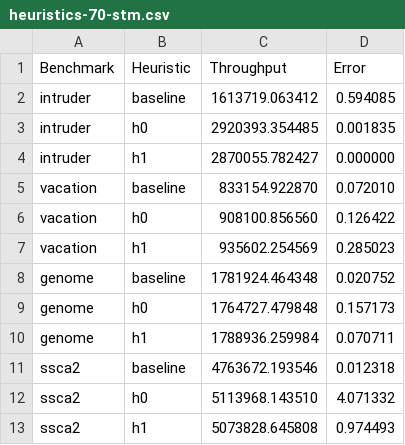
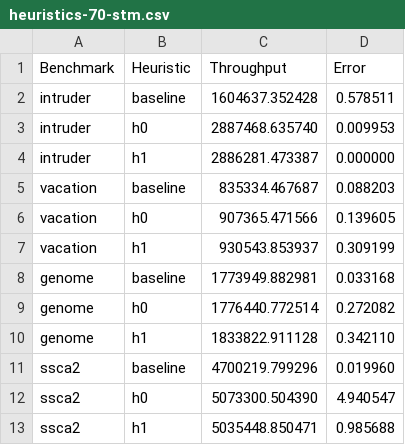
Before and after one commit to StefanoConoci/STMEnergyOptimization, a CSV file: bench/SBAC-PAD/results/heuristics_comparison4/heuristics-70-stm.csv, drawn as a sheet.

```diff
--- a/bench/SBAC-PAD/results/heuristics_comparison4/heuristics-70-stm.csv
+++ b/bench/SBAC-PAD/results/heuristics_comparison4/heuristics-70-stm.csv
@@ -1,13 +1,13 @@
 Benchmark,Heuristic,Throughput,Error
-intruder,baseline,1613719.063412,0.594085
-intruder,h0,2920393.354485,0.001835
-intruder,h1,2870055.782427,0.000000
-vacation,baseline,833154.922870,0.072010
-vacation,h0,908100.856560,0.126422
-vacation,h1,935602.254569,0.285023
-genome,baseline,1781924.464348,0.020752
-genome,h0,1764727.479848,0.157173
-genome,h1,1788936.259984,0.070711
-ssca2,baseline,4763672.193546,0.012318
-ssca2,h0,5113968.143510,4.071332
-ssca2,h1,5073828.645808,0.974493
+intruder,baseline,1604637.352428,0.578511
+intruder,h0,2887468.635740,0.009953
+intruder,h1,2886281.473387,0.000000
+vacation,baseline,835334.467687,0.088203
+vacation,h0,907365.471566,0.139605
+vacation,h1,930543.853937,0.309199
+genome,baseline,1773949.882981,0.033168
+genome,h0,1776440.772514,0.272082
+genome,h1,1833822.911128,0.342110
+ssca2,baseline,4700219.799296,0.019960
+ssca2,h0,5073300.504390,4.940547
+ssca2,h1,5035448.850471,0.985688
```
Also changed, not shown: bench/SBAC-PAD/results/heuristics_comparison4/heuristics-50-stm.csv, bench/SBAC-PAD/results/heuristics_comparison4/heuristics-60-stm.csv, 15 other files.
